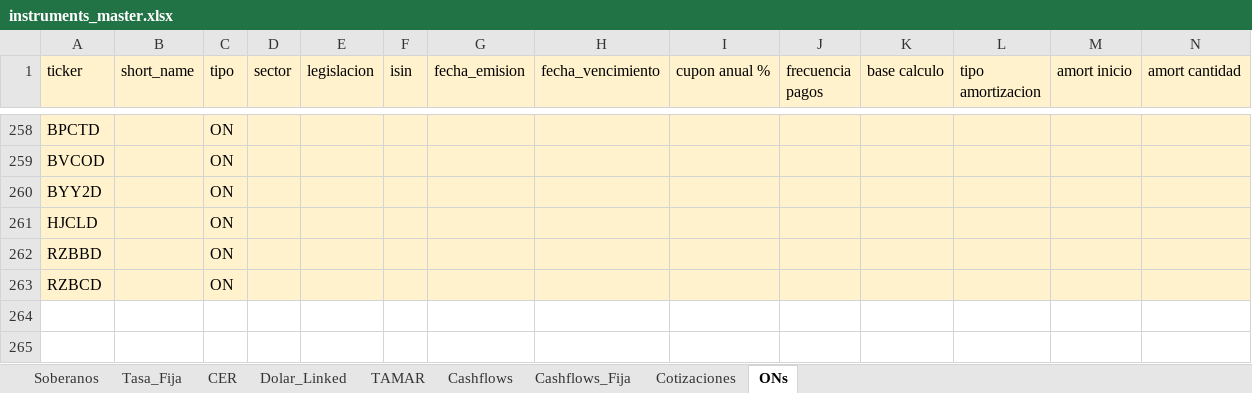
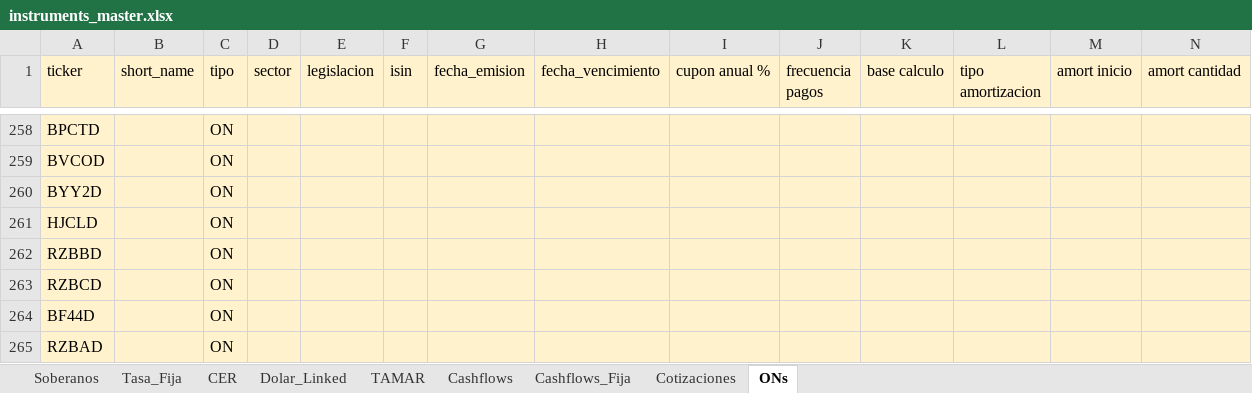
Before and after one commit to Gaston123657/Monitor---Balanz-para-desarrollo, an Excel workbook: data/instruments_master.xlsx, sheet ONs, drawn as a sheet; only a part is shown, gaps mark what is left out; values as stored, in another font and other column widths than the file's, no borders; rows hold the shown columns only; the diff names each change by its address in the sheet, - before the commit and + after, or states it on an @@ line.

```diff
--- a/data/instruments_master.xlsx (sheet ONs)
+++ b/data/instruments_master.xlsx (sheet ONs)
+row 264: BF44D |  | ON
+row 265: RZBAD |  | ON
```
Also changed, not shown: 4 other files.
